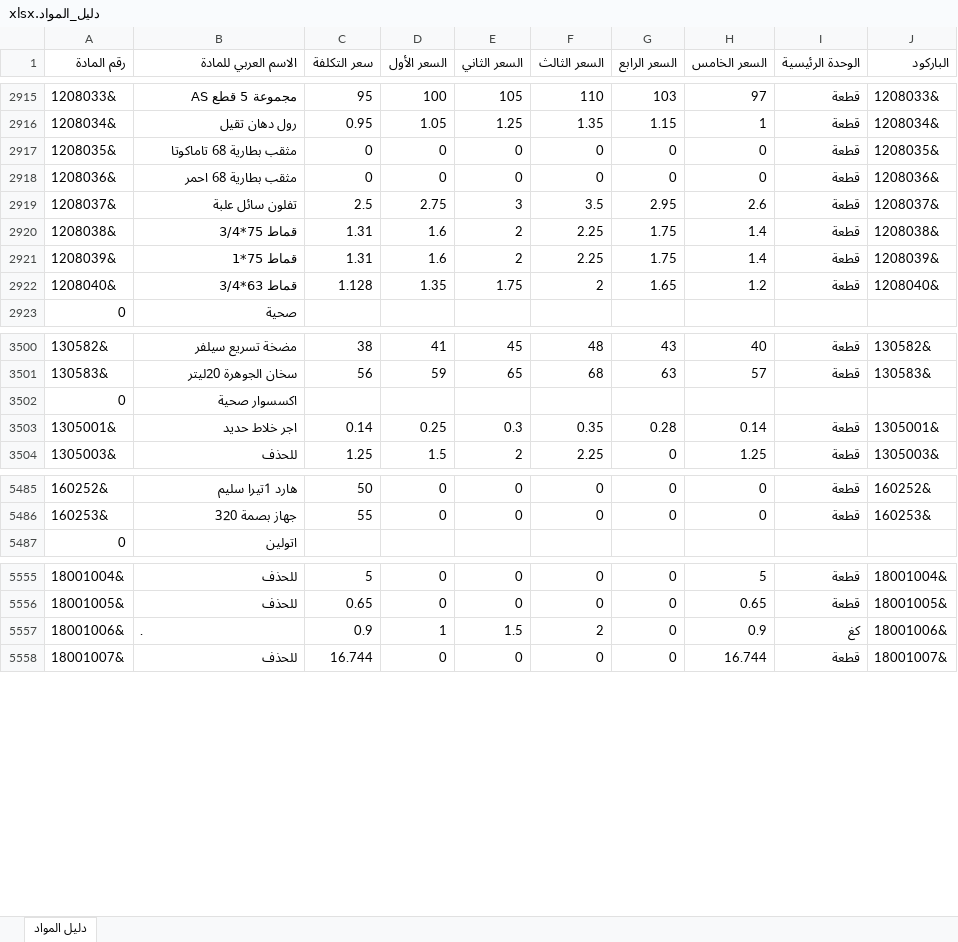
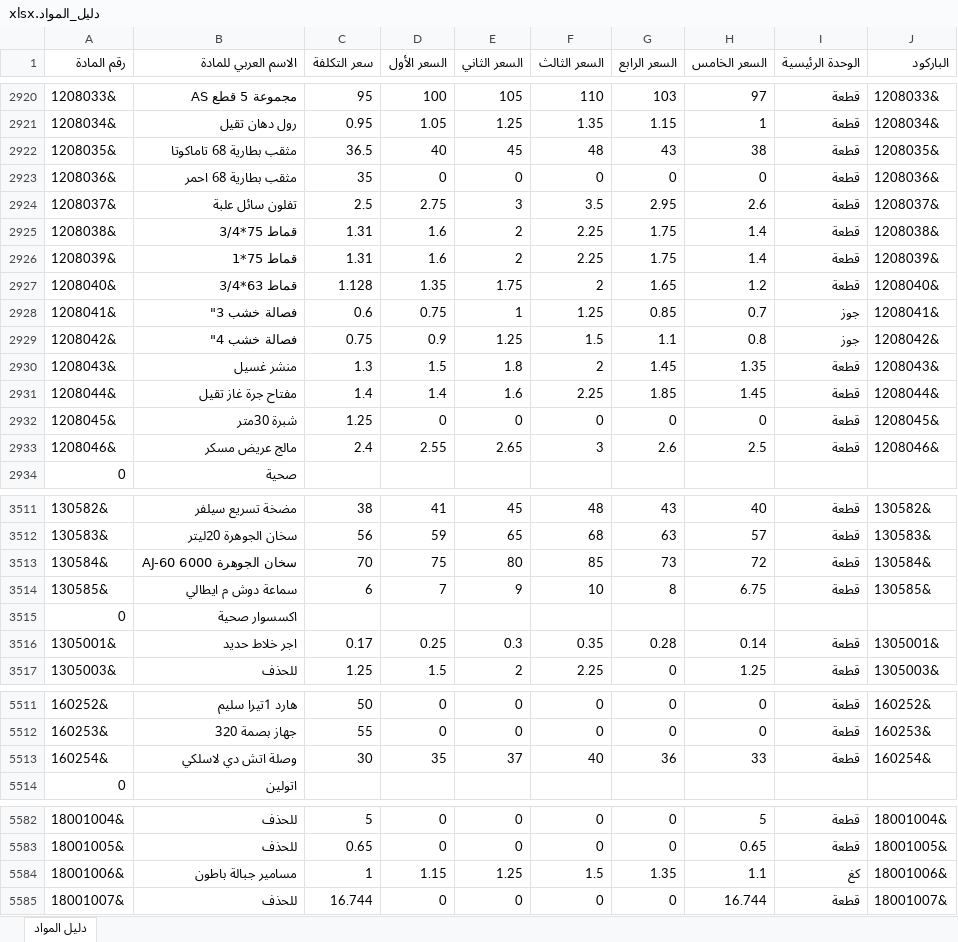
Before and after one commit to mohammad267052-afk/EDU1.1, an Excel workbook: دليل_المواد.xlsx, sheet دليل المواد, drawn as a sheet; only a part is shown, gaps mark what is left out; values as stored, in another font and other column widths than the file's, no cell formats; addresses are those after the commit; the diff covers the shown part only; the diff names each change by its address in the sheet, - before the commit and + after, or states it on an @@ line.

```diff
--- a/دليل_المواد.xlsx (sheet دليل المواد)
+++ b/دليل_المواد.xlsx (sheet دليل المواد)
-C2922 (سعر التكلفة): 0
+C2922 (سعر التكلفة): 36.5
-D2922 (السعر الأول): 0
+D2922 (السعر الأول): 40
-E2922 (السعر الثاني): 0
+E2922 (السعر الثاني): 45
-F2922 (السعر الثالث): 0
+F2922 (السعر الثالث): 48
-G2922 (السعر الرابع): 0
+G2922 (السعر الرابع): 43
-H2922 (السعر الخامس): 0
+H2922 (السعر الخامس): 38
-C2923 (سعر التكلفة): 0
+C2923 (سعر التكلفة): 35
+row 2928: 1208041& | فصالة خشب 3" | 0.6 | 0.75 | 1 | 1.25 | 0.85 | 0.7 | جوز | 1208041&
+row 2929: 1208042& | فصالة خشب 4" | 0.75 | 0.9 | 1.25 | 1.5 | 1.1 | 0.8 | جوز | 1208042&
+row 2930: 1208043& | منشر غسيل | 1.3 | 1.5 | 1.8 | 2 | 1.45 | 1.35 | قطعة | 1208043&
+row 2931: 1208044& | مفتاح جرة غاز تقيل | 1.4 | 1.4 | 1.6 | 2.25 | 1.85 | 1.45 | قطعة | 1208044&
+row 2932: 1208045& | شبرة 30متر | 1.25 | 0 | 0 | 0 | 0 | 0 | قطعة | 1208045&
+row 2933: 1208046& | مالج عريض مسكر | 2.4 | 2.55 | 2.65 | 3 | 2.6 | 2.5 | قطعة | 1208046&
+row 3513: 130584& | سخان الجوهرة 6000 AJ-60 | 70 | 75 | 80 | 85 | 73 | 72 | قطعة | 130584&
+row 3514: 130585& | سماعة دوش م ايطالي | 6 | 7 | 9 | 10 | 8 | 6.75 | قطعة | 130585&
-C3516 (سعر التكلفة): 0.14
+C3516 (سعر التكلفة): 0.17
+row 5513: 160254& | وصلة اتش دي لاسلكي | 30 | 35 | 37 | 40 | 36 | 33 | قطعة | 160254&
-B5584 (الاسم العربي للمادة): .
+B5584 (الاسم العربي للمادة): مسامير جبالة باطون
-C5584 (سعر التكلفة): 0.9
+C5584 (سعر التكلفة): 1
-D5584 (السعر الأول): 1
+D5584 (السعر الأول): 1.15
-E5584 (السعر الثاني): 1.5
+E5584 (السعر الثاني): 1.25
-F5584 (السعر الثالث): 2
+F5584 (السعر الثالث): 1.5
-G5584 (السعر الرابع): 0
+G5584 (السعر الرابع): 1.35
-H5584 (السعر الخامس): 0.9
+H5584 (السعر الخامس): 1.1
```
Also changed, not shown: 18 added rows and 240 edited cells elsewhere in this sheet, cell formats, formulas that keep their value.
